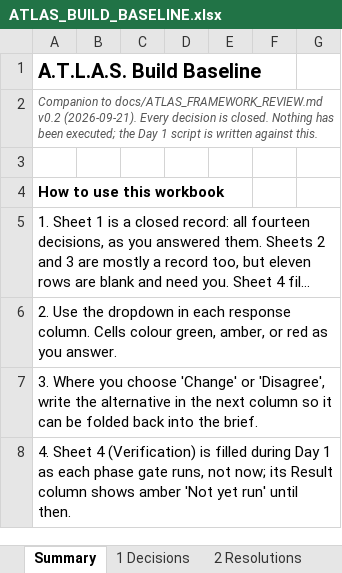
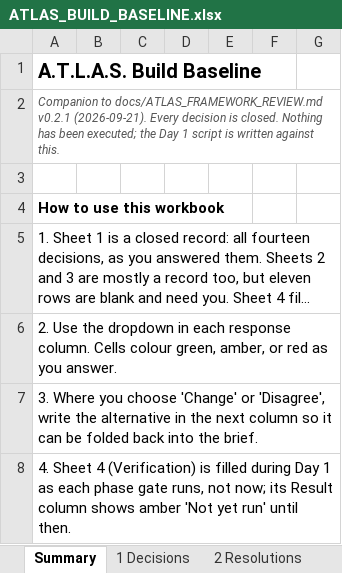
Before and after one commit to Sovereign-Node-Atlas/AI-Agent, an Excel workbook: docs/ATLAS_BUILD_BASELINE.xlsx, sheet Summary, drawn as a sheet; only a part is shown; long unchanged cells end in …; values as stored, in another font and other column widths than the file's, no borders; the diff names each change by its address in the sheet, - before the commit and + after, or states it on an @@ line.

```diff
--- a/docs/ATLAS_BUILD_BASELINE.xlsx (sheet Summary)
+++ b/docs/ATLAS_BUILD_BASELINE.xlsx (sheet Summary)
-A2: …to docs/ATLAS_FRAMEWORK_REVIEW.md v0.2 (2026-09-21). Every…
+A2: …to docs/ATLAS_FRAMEWORK_REVIEW.md v0.2.1 (2026-09-21). Every…
```
Also changed, not shown: sheet Ref Multimodal, sheet Ref Day 1, 1 other file.
